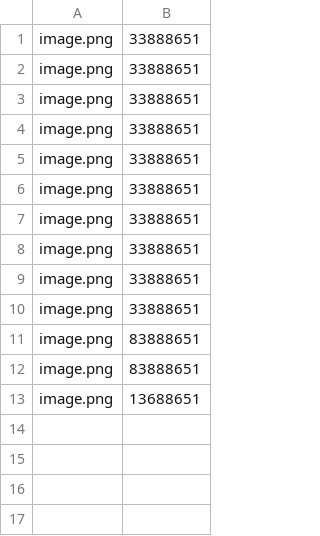
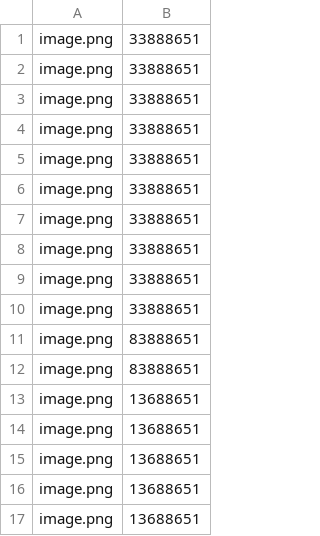
Before and after one commit to banatibalazs/smart-gas-meter-reader, a CSV file: other_things/jupyter_notebook/show_process/results/result_images.csv, drawn as a sheet; the diff names each change by its address in the sheet, - before the commit and + after, or states it on an @@ line.

Commit message:
add jupyter notebook

```diff
--- a/other_things/jupyter_notebook/show_process/results/result_images.csv
+++ b/other_things/jupyter_notebook/show_process/results/result_images.csv
+row 14: image.png | 13688651
+row 15: image.png | 13688651
+row 16: image.png | 13688651
+row 17: image.png | 13688651
```
Also changed, not shown: 3 other files.
